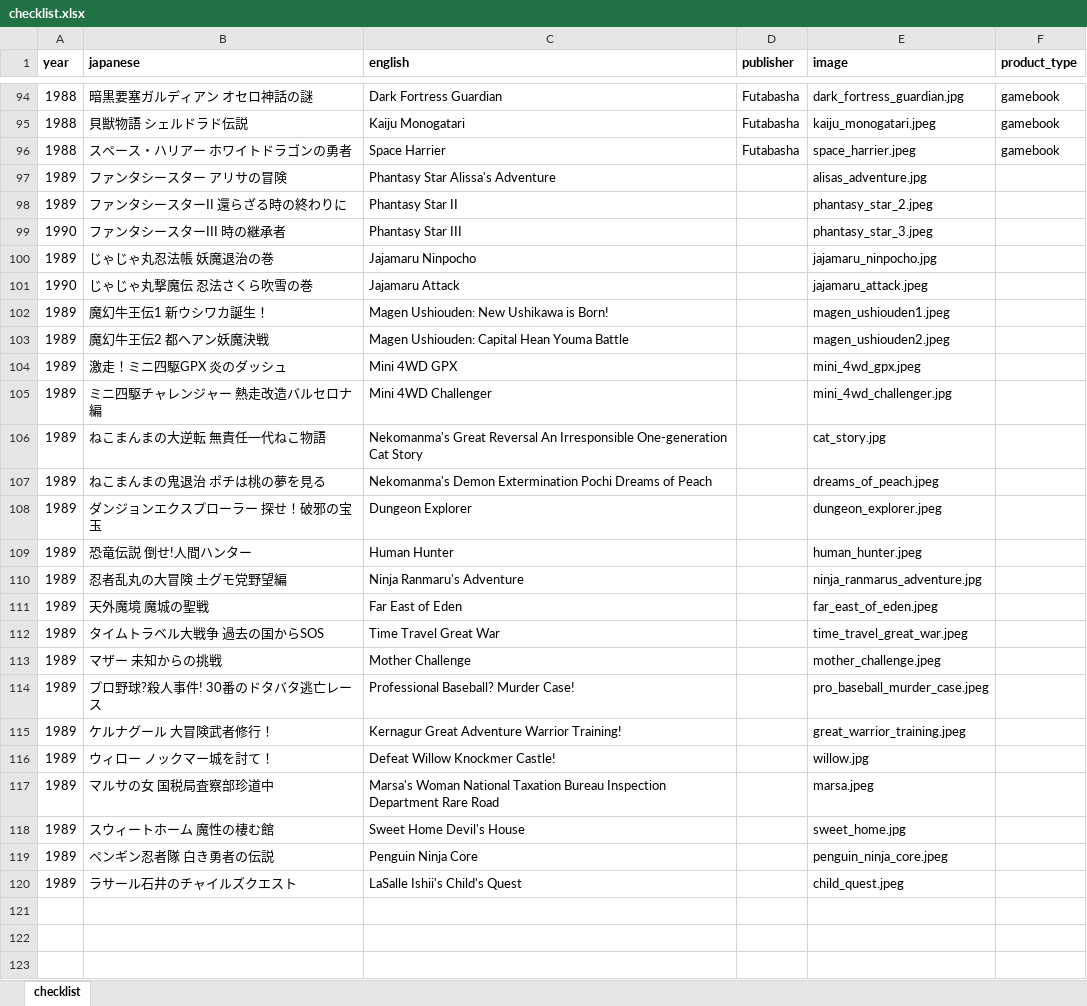
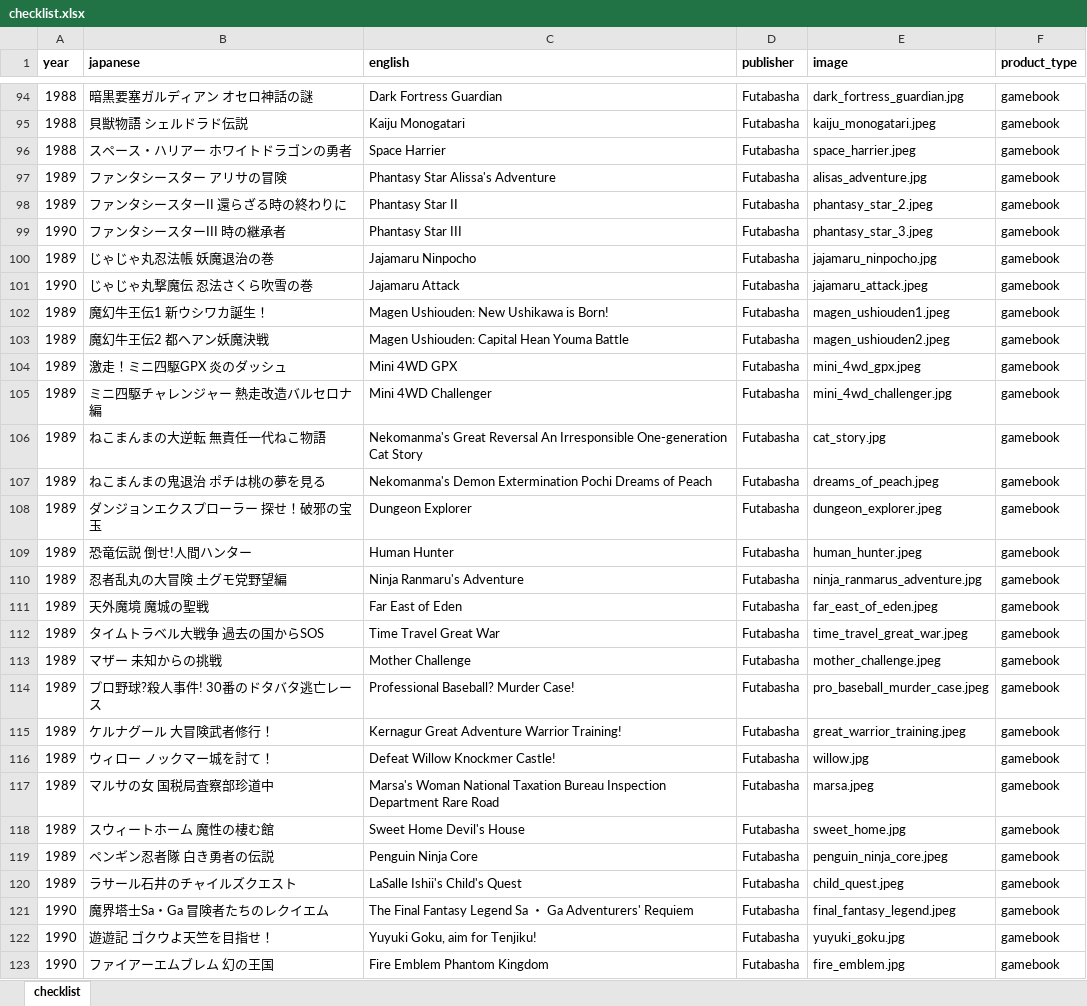
Before and after one commit to weatherspud/japanese-collectors-list, an Excel workbook: famicon-adventure-gamebook/checklist.xlsx, sheet checklist, drawn as a sheet; only a part is shown, gaps mark what is left out; values as stored, in another font and other column widths than the file's, no borders; the diff covers the shown part only; the diff names each change by its address in the sheet, - before the commit and + after, or states it on an @@ line.

Commit message:
finish famicon

```diff
--- a/famicon-adventure-gamebook/checklist.xlsx (sheet checklist)
+++ b/famicon-adventure-gamebook/checklist.xlsx (sheet checklist)
-D97:D120 (publisher): (empty)
+D97:D120 (publisher): Futabasha
-F97:F120 (product_type): (empty)
+F97:F120 (product_type): gamebook
+row 121: 1990 | 魔界塔士Sa・Ga 冒険者たちのレクイエム | The Final Fantasy Legend Sa ・ Ga Adventurers' Requiem | Futabasha | final_fantasy_legend.jpeg | gamebook
+row 122: 1990 | 遊遊記 ゴクウよ天竺を目指せ！ | Yuyuki Goku, aim for Tenjiku! | Futabasha | yuyuki_goku.jpg | gamebook
+row 123: 1990 | ファイアーエムブレム 幻の王国 | Fire Emblem Phantom Kingdom | Futabasha | fire_emblem.jpg | gamebook
```
Also changed, not shown: 10 added rows elsewhere in this sheet, 17 other files.
